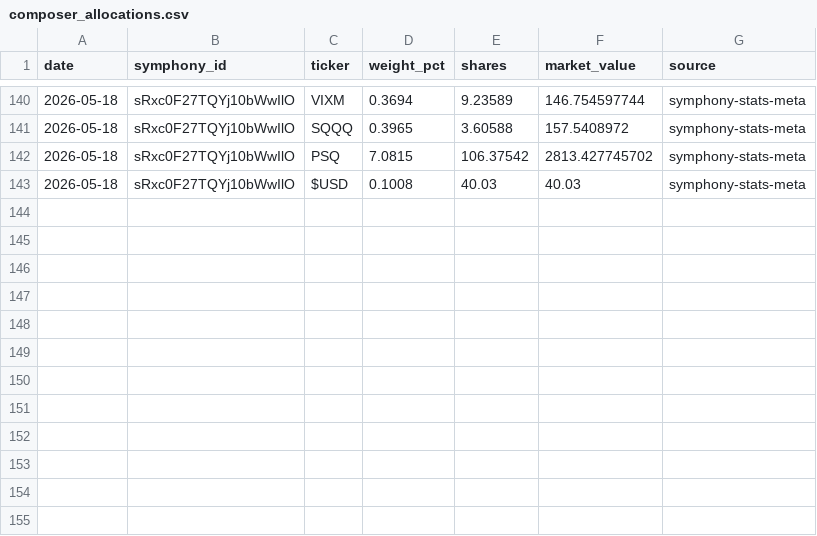
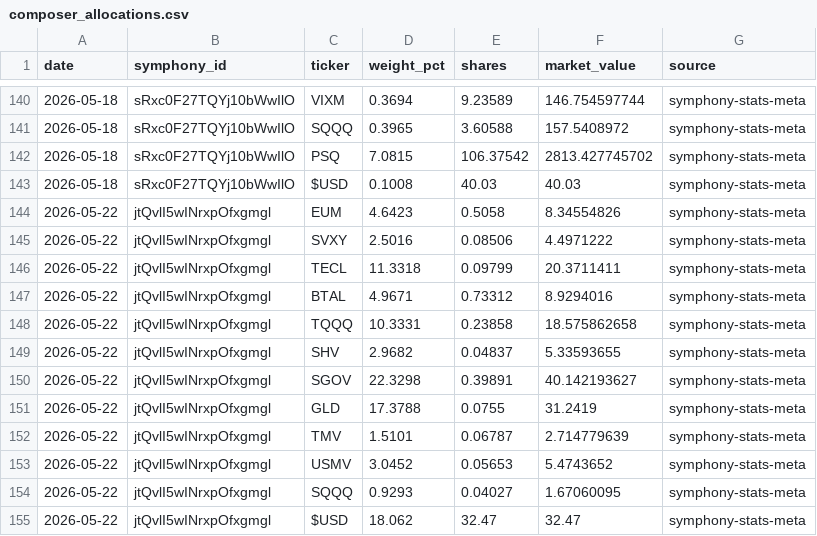
Before and after one commit to brianlee8309/blee-quant-site, a CSV file: composer_allocations.csv, drawn as a sheet; only a part is shown, gaps mark what is left out; the diff names each change by its address in the sheet, - before the commit and + after, or states it on an @@ line.

```diff
--- a/composer_allocations.csv
+++ b/composer_allocations.csv
+row 144: 2026-05-22 | jtQvlI5wINrxpOfxgmgl | EUM | 4.6423 | 0.5058 | 8.34554826 | symphony-stats-meta
+row 145: 2026-05-22 | jtQvlI5wINrxpOfxgmgl | SVXY | 2.5016 | 0.08506 | 4.4971222 | symphony-stats-meta
+row 146: 2026-05-22 | jtQvlI5wINrxpOfxgmgl | TECL | 11.3318 | 0.09799 | 20.3711411 | symphony-stats-meta
+row 147: 2026-05-22 | jtQvlI5wINrxpOfxgmgl | BTAL | 4.9671 | 0.73312 | 8.9294016 | symphony-stats-meta
+row 148: 2026-05-22 | jtQvlI5wINrxpOfxgmgl | TQQQ | 10.3331 | 0.23858 | 18.575862658 | symphony-stats-meta
+row 149: 2026-05-22 | jtQvlI5wINrxpOfxgmgl | SHV | 2.9682 | 0.04837 | 5.33593655 | symphony-stats-meta
+row 150: 2026-05-22 | jtQvlI5wINrxpOfxgmgl | SGOV | 22.3298 | 0.39891 | 40.142193627 | symphony-stats-meta
+row 151: 2026-05-22 | jtQvlI5wINrxpOfxgmgl | GLD | 17.3788 | 0.0755 | 31.2419 | symphony-stats-meta
+row 152: 2026-05-22 | jtQvlI5wINrxpOfxgmgl | TMV | 1.5101 | 0.06787 | 2.714779639 | symphony-stats-meta
+row 153: 2026-05-22 | jtQvlI5wINrxpOfxgmgl | USMV | 3.0452 | 0.05653 | 5.4743652 | symphony-stats-meta
+row 154: 2026-05-22 | jtQvlI5wINrxpOfxgmgl | SQQQ | 0.9293 | 0.04027 | 1.67060095 | symphony-stats-meta
+row 155: 2026-05-22 | jtQvlI5wINrxpOfxgmgl | $USD | 18.062 | 32.47 | 32.47 | symphony-stats-meta
```
Also changed, not shown: composer_allocations_185.csv, composer_allocations_185_3yr2.csv, 19 other files.
